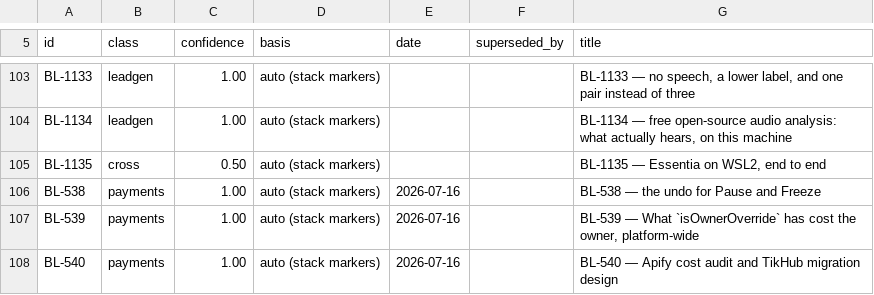
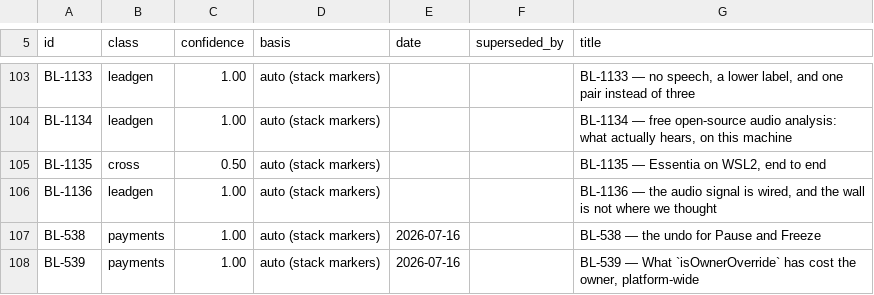
Before and after one commit to ilenader/clippershq-reports, a TSV file: MANIFEST.tsv, drawn as a sheet; only a part is shown, gaps mark what is left out; the shorter side is filled out with more unchanged rows.

Commit message:
BL-1136: the audio signal is wired, and the wall is not where we thought

```diff
--- a/MANIFEST.tsv
+++ b/MANIFEST.tsv
@@ -105,2 +105,3 @@ BL-1134	leadgen	1.00	auto (stack markers)			BL-1134 — free open-source audio a
 BL-1135	cross	0.50	auto (stack markers)			BL-1135 — Essentia on WSL2, end to end
+BL-1136	leadgen	1.00	auto (stack markers)			BL-1136 — the audio signal is wired, and the wall is not where we thought
 BL-538	payments	1.00	auto (stack markers)	2026-07-16		BL-538 — the undo for Pause and Freeze
```
Also changed, not shown: 1 other file.
